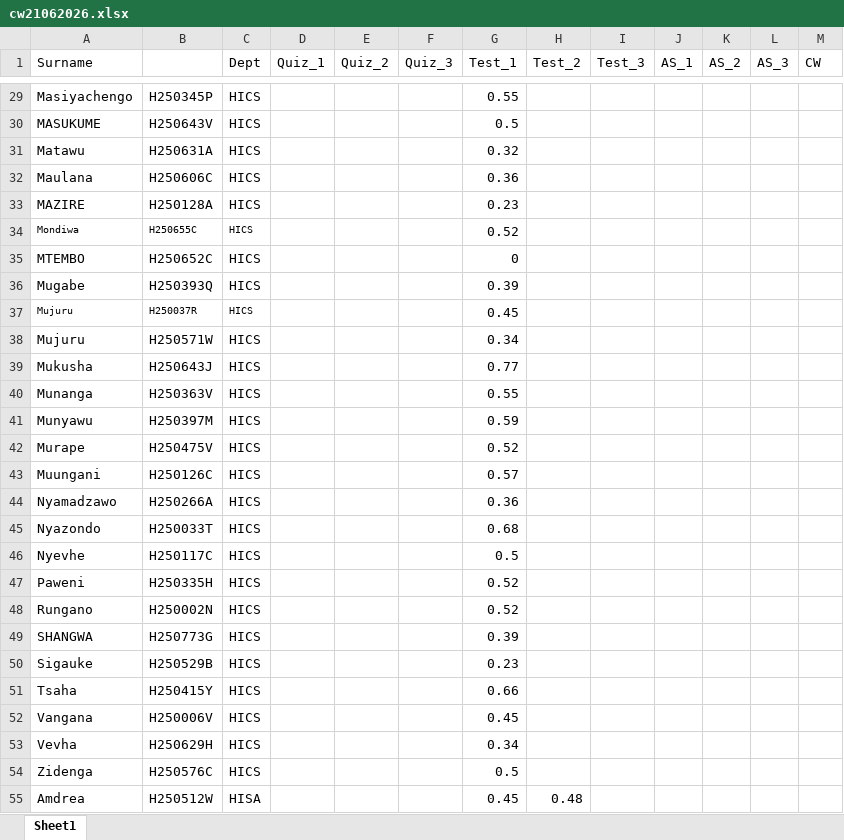
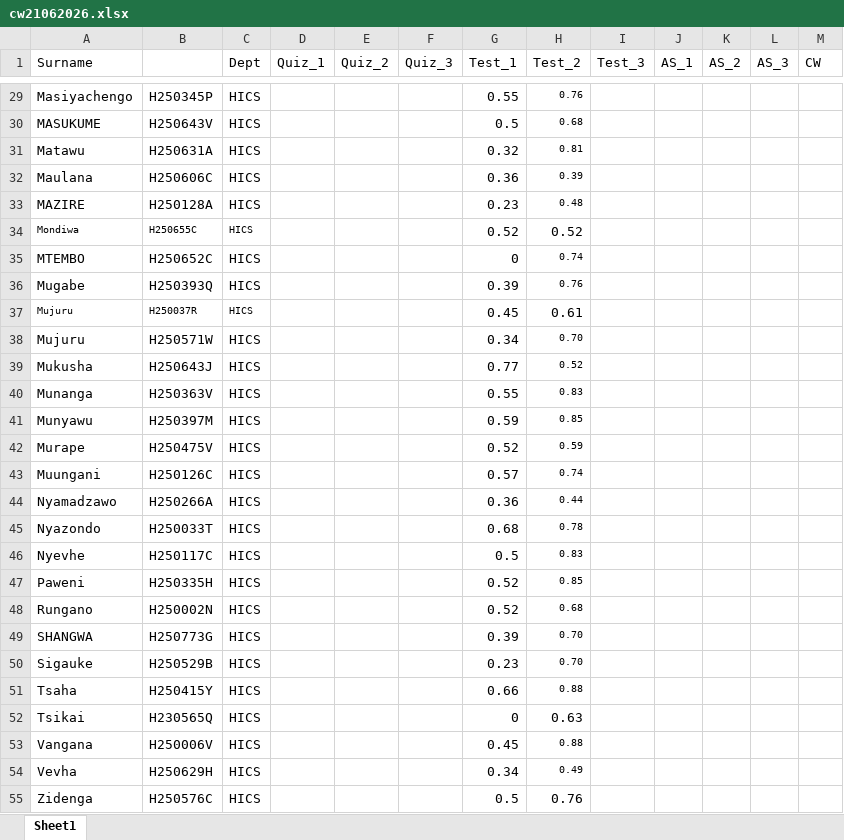
Before and after one commit to tnmutusva/course, an Excel workbook: cw21062026.xlsx, sheet Sheet1, drawn as a sheet; only a part is shown, gaps mark what is left out; the shorter side is filled out with more unchanged rows; values as stored, in another font and other column widths than the file's, no borders; table styles not drawn; addresses are those after the commit; the diff covers the shown part only; the diff names each change by its address in the sheet, - before the commit and + after, or states it on an @@ line.

```diff
--- a/cw21062026.xlsx (sheet Sheet1)
+++ b/cw21062026.xlsx (sheet Sheet1)
-H29 (Test_2): (empty)
+H29 (Test_2): 0.76
-H30 (Test_2): (empty)
+H30 (Test_2): 0.68
-H31 (Test_2): (empty)
+H31 (Test_2): 0.81
-H32 (Test_2): (empty)
+H32 (Test_2): 0.39
-H33 (Test_2): (empty)
+H33 (Test_2): 0.48
-H34 (Test_2): (empty)
+H34 (Test_2): 0.52
-H35 (Test_2): (empty)
+H35 (Test_2): 0.74
-H36 (Test_2): (empty)
+H36 (Test_2): 0.76
-H37 (Test_2): (empty)
+H37 (Test_2): 0.61
-H38 (Test_2): (empty)
+H38 (Test_2): 0.70
-H39 (Test_2): (empty)
+H39 (Test_2): 0.52
-H40 (Test_2): (empty)
+H40 (Test_2): 0.83
-H41 (Test_2): (empty)
+H41 (Test_2): 0.85
-H42 (Test_2): (empty)
+H42 (Test_2): 0.59
-H43 (Test_2): (empty)
+H43 (Test_2): 0.74
-H44 (Test_2): (empty)
+H44 (Test_2): 0.44
-H45 (Test_2): (empty)
+H45 (Test_2): 0.78
-H46 (Test_2): (empty)
+H46 (Test_2): 0.83
-H47 (Test_2): (empty)
+H47 (Test_2): 0.85
-H48 (Test_2): (empty)
+H48 (Test_2): 0.68
-H49:H50 (Test_2): (empty)
+H49:H50 (Test_2): 0.70
-H51 (Test_2): (empty)
+H51 (Test_2): 0.88
+row 52: Tsikai | H230565Q | HICS |  |  |  | 0 | 0.63
-H53 (Test_2): (empty)
+H53 (Test_2): 0.88
-H54 (Test_2): (empty)
+H54 (Test_2): 0.49
-H55 (Test_2): (empty)
+H55 (Test_2): 0.76
```
Also changed, not shown: 1 added row and 27 edited cells elsewhere in this sheet.
